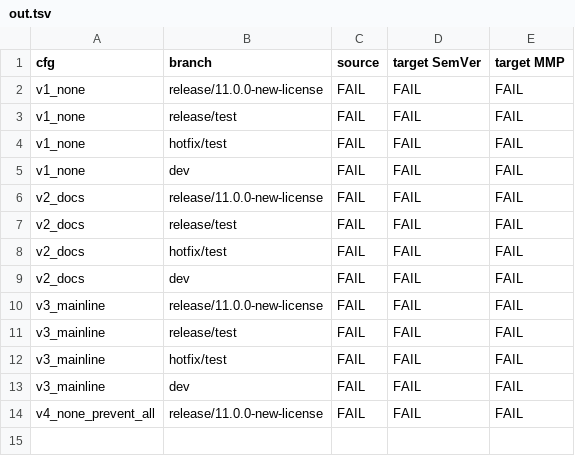
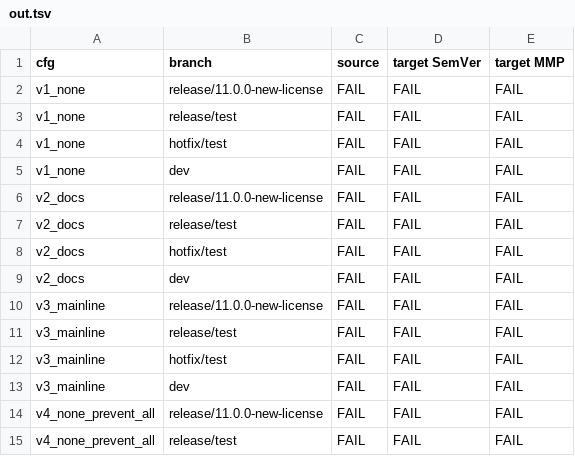
Before and after one commit to denis-peshkov/Cross.CQRS, a TSV file: .tmp-gvfind/out.tsv, drawn as a sheet; the diff names each change by its address in the sheet, - before the commit and + after, or states it on an @@ line.

```diff
--- a/.tmp-gvfind/out.tsv
+++ b/.tmp-gvfind/out.tsv
+row 15: v4_none_prevent_all | release/test | FAIL | FAIL | FAIL
```
Also changed, not shown: 2 other files.
